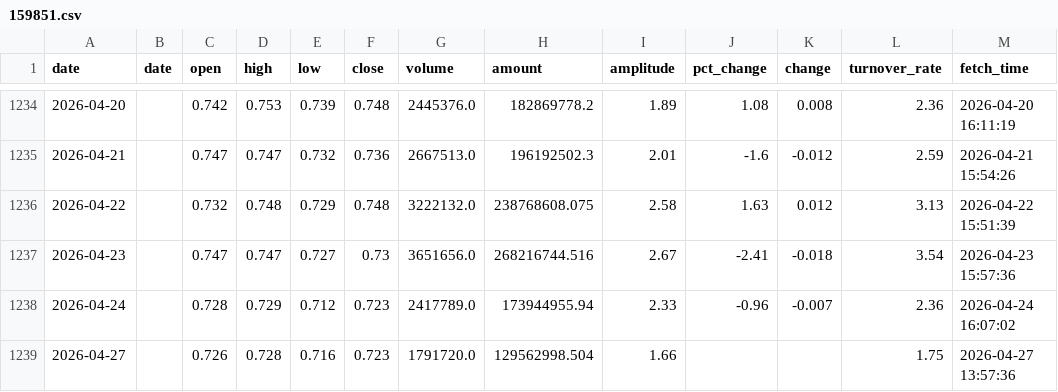
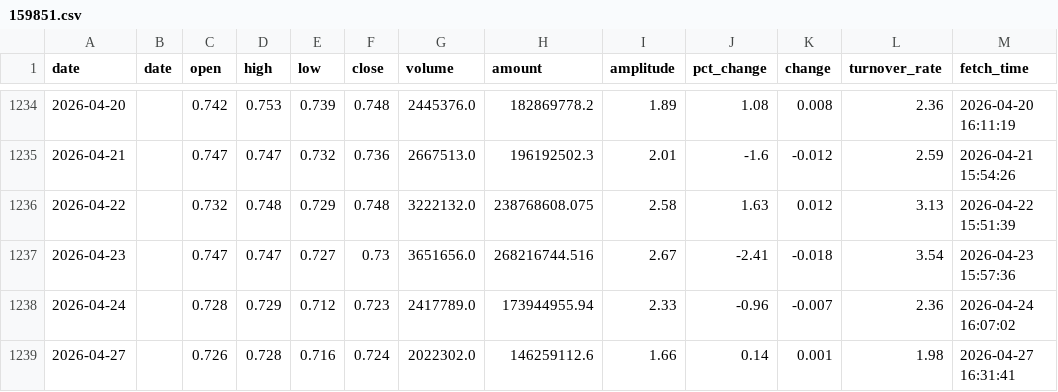
Before and after one commit to kken61291-eng/Fund-AI-Advisor, a CSV file: data_cache/159851.csv, drawn as a sheet; only a part is shown, gaps mark what is left out.

```diff
--- a/data_cache/159851.csv
+++ b/data_cache/159851.csv
@@ -1238,2 +1238,2 @@ date,date,open,high,low,close,volume,amount,amplitude,pct_change,change,turnover
 2026-04-24,,0.728,0.729,0.712,0.723,2417789.0,173944955.94,2.33,-0.96,-0.007,2.36,2026-04-24 16:07:02
-2026-04-27,,0.726,0.728,0.716,0.723,1791720.0,129562998.504,1.66,,,1.75,2026-04-27 13:57:36
+2026-04-27,,0.726,0.728,0.716,0.724,2022302.0,146259112.6,1.66,0.14,0.001,1.98,2026-04-27 16:31:41
```
Also changed, not shown: data_cache/159726.csv, data_cache/159819.csv, 47 other files.
